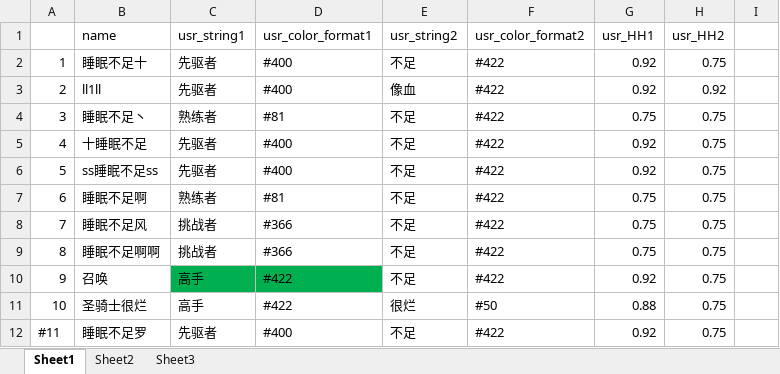
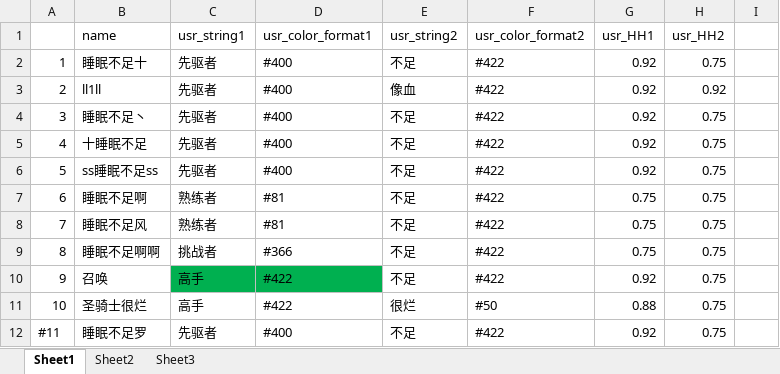
Before and after one commit to Lightman-yang/webdriver_new, an Excel workbook: lw/game_name.xlsx, sheet Sheet1, drawn as a sheet; only a part is shown; values as stored, in another font and other column widths than the file's, no borders; the diff names each change by its address in the sheet, - before the commit and + after, or states it on an @@ line.

```diff
--- a/lw/game_name.xlsx (sheet Sheet1)
+++ b/lw/game_name.xlsx (sheet Sheet1)
-C4 (usr_string1): 熟练者
+C4 (usr_string1): 先驱者
-D4 (usr_color_format1): #81
+D4 (usr_color_format1): #400
-G4 (usr_HH1): 0.75
+G4 (usr_HH1): 0.92
-C8 (usr_string1): 挑战者
+C8 (usr_string1): 熟练者
-D8 (usr_color_format1): #366
+D8 (usr_color_format1): #81
```
Also changed, not shown: 1 other file.
